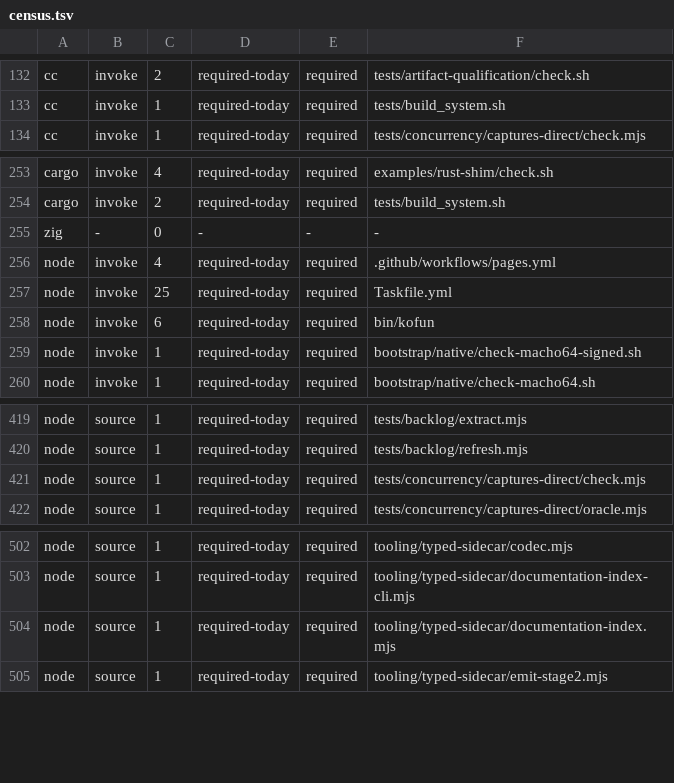
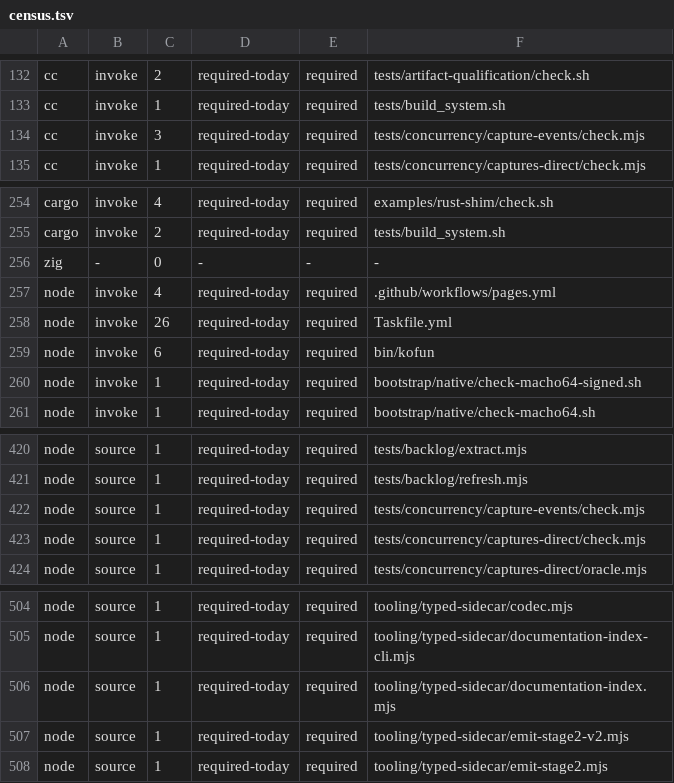
Before and after one commit to kofun-lang/kofun, a TSV file: tooling/forbidden-requirements/census.tsv, drawn as a sheet; only a part is shown, gaps mark what is left out.

```diff
--- a/tooling/forbidden-requirements/census.tsv
+++ b/tooling/forbidden-requirements/census.tsv
@@ -133,2 +133,3 @@ cc	invoke	2	required-today	required	tests/artifact-qualification/check.sh
 cc	invoke	1	required-today	required	tests/build_system.sh
+cc	invoke	3	required-today	required	tests/concurrency/capture-events/check.mjs
 cc	invoke	1	required-today	required	tests/concurrency/captures-direct/check.mjs
@@ -256,3 +257,3 @@ zig	-	0	-	-	-
 node	invoke	4	required-today	required	.github/workflows/pages.yml
-node	invoke	25	required-today	required	Taskfile.yml
+node	invoke	26	required-today	required	Taskfile.yml
 node	invoke	6	required-today	required	bin/kofun
@@ -420,2 +421,3 @@ node	source	1	required-today	required	tests/backlog/extract.mjs
 node	source	1	required-today	required	tests/backlog/refresh.mjs
+node	source	1	required-today	required	tests/concurrency/capture-events/check.mjs
 node	source	1	required-today	required	tests/concurrency/captures-direct/check.mjs
@@ -504,2 +506,3 @@ node	source	1	required-today	required	tooling/typed-sidecar/documentation-index-
 node	source	1	required-today	required	tooling/typed-sidecar/documentation-index.mjs
+node	source	1	required-today	required	tooling/typed-sidecar/emit-stage2-v2.mjs
 node	source	1	required-today	required	tooling/typed-sidecar/emit-stage2.mjs
```
Also changed, not shown: 10 other files.
